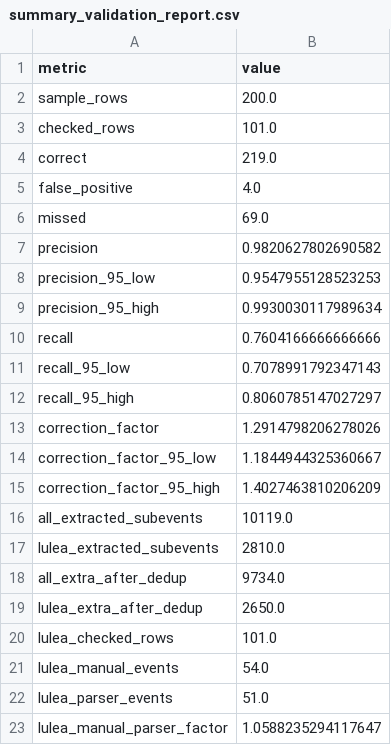
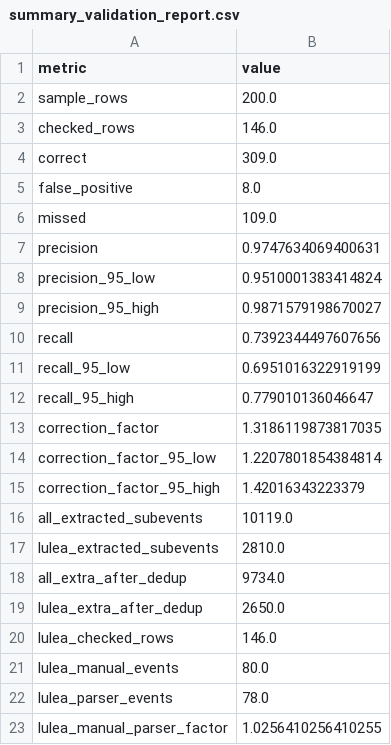
Before and after one commit to Lulea-statistik/Lulea-polishandelser, a CSV file: data/summary_validation_report.csv, drawn as a sheet.

```diff
--- a/data/summary_validation_report.csv
+++ b/data/summary_validation_report.csv
@@ -2,15 +2,15 @@ metric,value
 sample_rows,200.0
-checked_rows,101.0
-correct,219.0
-false_positive,4.0
-missed,69.0
-precision,0.9820627802690582
-precision_95_low,0.9547955128523253
-precision_95_high,0.9930030117989634
-recall,0.7604166666666666
-recall_95_low,0.7078991792347143
-recall_95_high,0.8060785147027297
-correction_factor,1.2914798206278026
-correction_factor_95_low,1.1844944325360667
-correction_factor_95_high,1.4027463810206209
+checked_rows,146.0
+correct,309.0
+false_positive,8.0
+missed,109.0
+precision,0.9747634069400631
+precision_95_low,0.9510001383414824
+precision_95_high,0.9871579198670027
+recall,0.7392344497607656
+recall_95_low,0.6951016322919199
+recall_95_high,0.779010136046647
+correction_factor,1.3186119873817035
+correction_factor_95_low,1.2207801854384814
+correction_factor_95_high,1.42016343223379
 all_extracted_subevents,10119.0
@@ -19,5 +19,5 @@ all_extra_after_dedup,9734.0
 lulea_extra_after_dedup,2650.0
-lulea_checked_rows,101.0
-lulea_manual_events,54.0
-lulea_parser_events,51.0
-lulea_manual_parser_factor,1.0588235294117647
+lulea_checked_rows,146.0
+lulea_manual_events,80.0
+lulea_parser_events,78.0
+lulea_manual_parser_factor,1.0256410256410255
```
Also changed, not shown: data/summary_validation_review.tsv, data/summary_validation_sample.csv, 2 other files.
